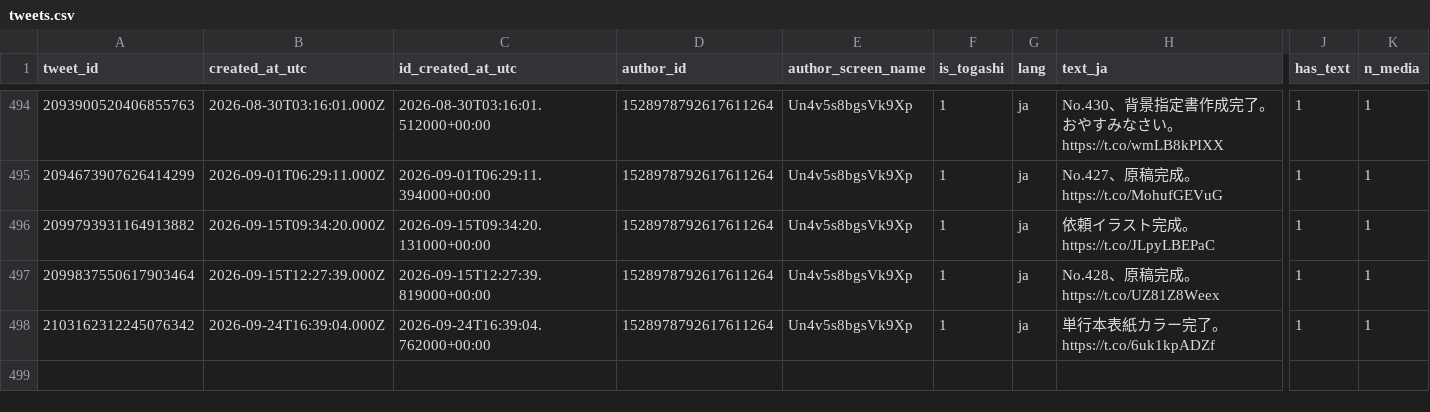
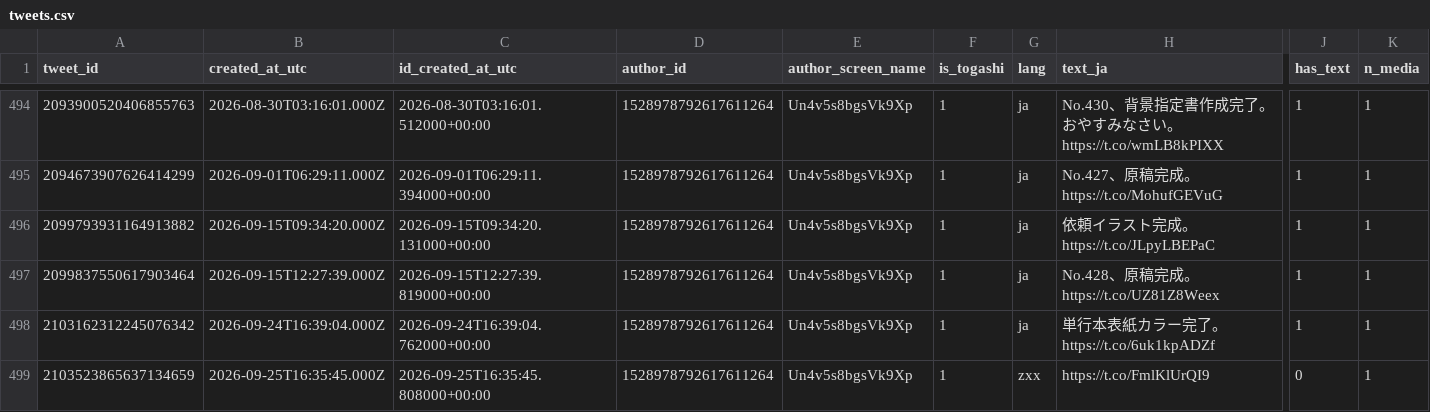
Before and after one commit to geanodong-bcrs/hxh-forecast, a CSV file: data/processed/tweets.csv, drawn as a sheet; only a part is shown, gaps mark what is left out; rows hold the shown columns only; the diff names each change by its address in the sheet, - before the commit and + after, or states it on an @@ line.

```diff
--- a/data/processed/tweets.csv
+++ b/data/processed/tweets.csv
+row 499: 2103523865637134659 | 2026-09-25T16:35:45.000Z | 2026-09-25T16:35:45.808000+00:00 | 1528978792617611264 | Un4v5s8bgsVk9Xp | 1 | zxx | https://t.co/FmlKlUrQI9 | 0 | 1
```
Also changed, not shown: data/annotations/image_annotations.confirmed.csv, data/annotations/image_annotations.csv, 11 other files.
